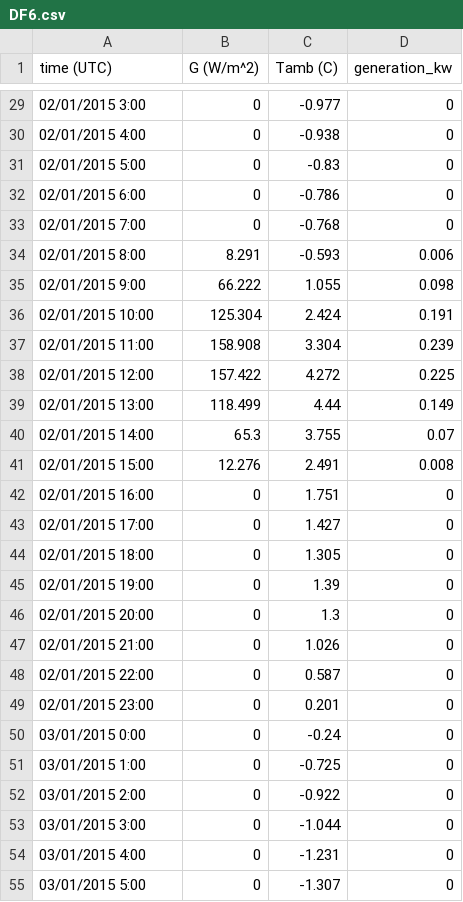
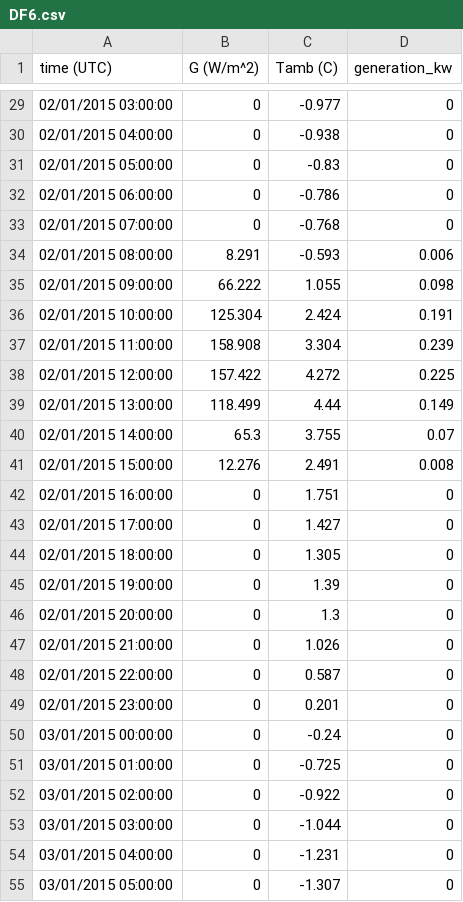
Before and after one commit to hussahalghanem/LIB-Model, a CSV file: DF6.csv, drawn as a sheet; only a part is shown, gaps mark what is left out; the diff covers the shown part only.

```diff
--- a/DF6.csv
+++ b/DF6.csv
@@ -29,27 +29,27 @@ time (UTC),G (W/m^2),Tamb (C),generation_kw
-02/01/2015 3:00,0,-0.977,0
-02/01/2015 4:00,0,-0.938,0
-02/01/2015 5:00,0,-0.83,0
-02/01/2015 6:00,0,-0.786,0
-02/01/2015 7:00,0,-0.768,0
-02/01/2015 8:00,8.291,-0.593,0.006
-02/01/2015 9:00,66.222,1.055,0.098
-02/01/2015 10:00,125.304,2.424,0.191
-02/01/2015 11:00,158.908,3.304,0.239
-02/01/2015 12:00,157.422,4.272,0.225
-02/01/2015 13:00,118.499,4.44,0.149
-02/01/2015 14:00,65.3,3.755,0.07
-02/01/2015 15:00,12.276,2.491,0.008
-02/01/2015 16:00,0,1.751,0
-02/01/2015 17:00,0,1.427,0
-02/01/2015 18:00,0,1.305,0
-02/01/2015 19:00,0,1.39,0
-02/01/2015 20:00,0,1.3,0
-02/01/2015 21:00,0,1.026,0
-02/01/2015 22:00,0,0.587,0
-02/01/2015 23:00,0,0.201,0
-03/01/2015 0:00,0,-0.24,0
-03/01/2015 1:00,0,-0.725,0
-03/01/2015 2:00,0,-0.922,0
-03/01/2015 3:00,0,-1.044,0
-03/01/2015 4:00,0,-1.231,0
-03/01/2015 5:00,0,-1.307,0
+02/01/2015 03:00:00,0,-0.977,0
+02/01/2015 04:00:00,0,-0.938,0
+02/01/2015 05:00:00,0,-0.83,0
+02/01/2015 06:00:00,0,-0.786,0
+02/01/2015 07:00:00,0,-0.768,0
+02/01/2015 08:00:00,8.291,-0.593,0.006
+02/01/2015 09:00:00,66.222,1.055,0.098
+02/01/2015 10:00:00,125.304,2.424,0.191
+02/01/2015 11:00:00,158.908,3.304,0.239
+02/01/2015 12:00:00,157.422,4.272,0.225
+02/01/2015 13:00:00,118.499,4.44,0.149
+02/01/2015 14:00:00,65.3,3.755,0.07
+02/01/2015 15:00:00,12.276,2.491,0.008
+02/01/2015 16:00:00,0,1.751,0
+02/01/2015 17:00:00,0,1.427,0
+02/01/2015 18:00:00,0,1.305,0
+02/01/2015 19:00:00,0,1.39,0
+02/01/2015 20:00:00,0,1.3,0
+02/01/2015 21:00:00,0,1.026,0
+02/01/2015 22:00:00,0,0.587,0
+02/01/2015 23:00:00,0,0.201,0
+03/01/2015 00:00:00,0,-0.24,0
+03/01/2015 01:00:00,0,-0.725,0
+03/01/2015 02:00:00,0,-0.922,0
+03/01/2015 03:00:00,0,-1.044,0
+03/01/2015 04:00:00,0,-1.231,0
+03/01/2015 05:00:00,0,-1.307,0
```
Also changed, not shown: 45 edited cells elsewhere in this file.
